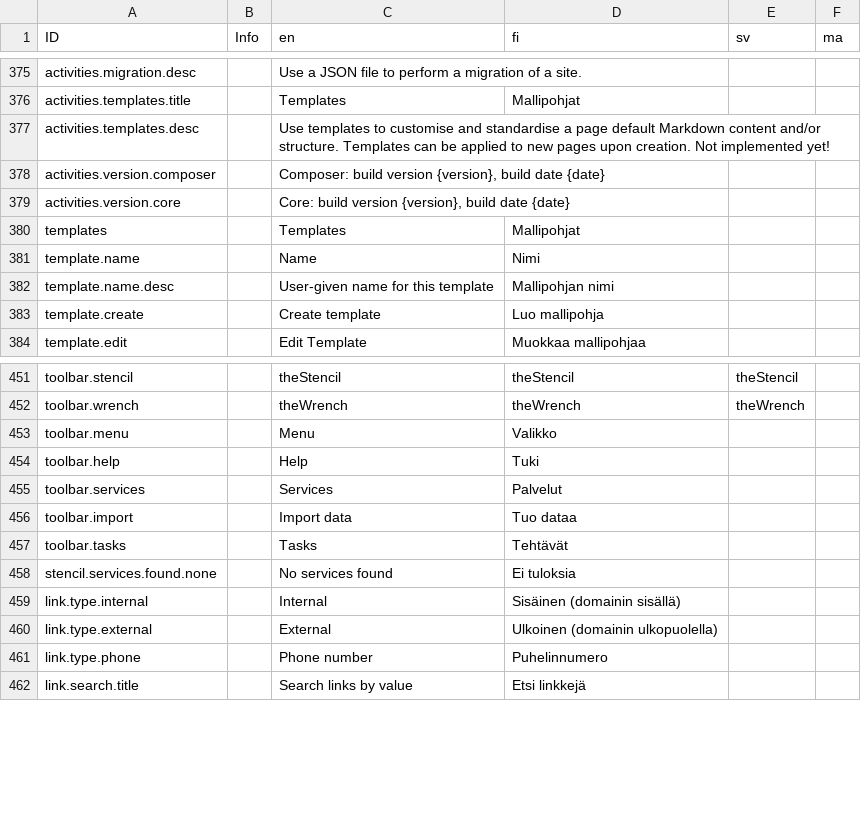
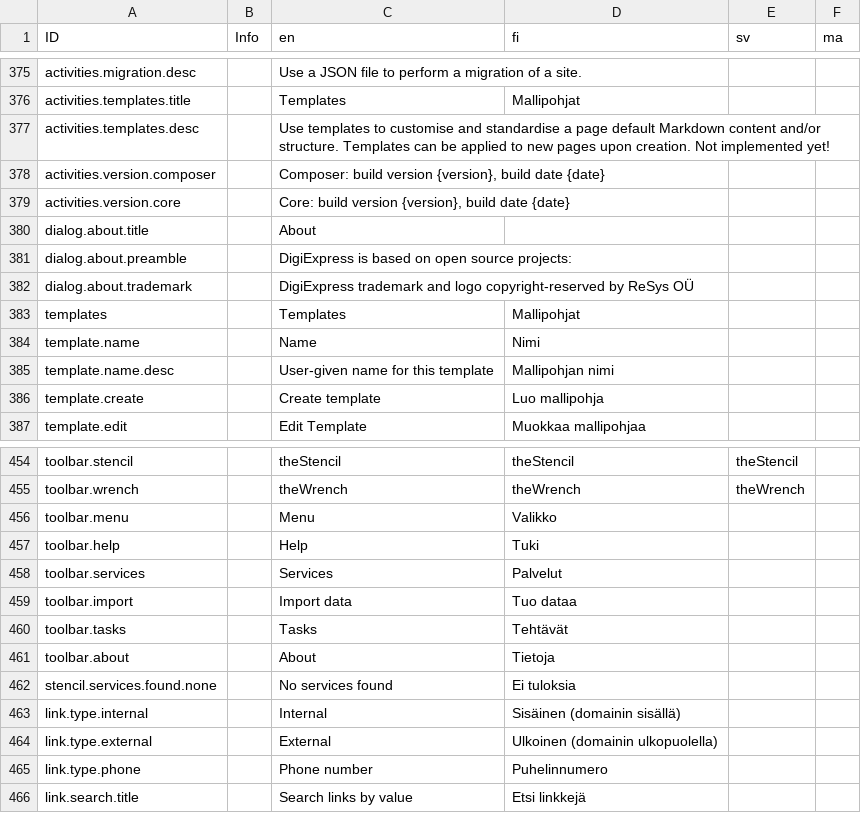
Before and after one commit to digiexpress-io/digiexpress-parent, a CSV file: ts_setup/eveli-ide/intl.csv, drawn as a sheet; only a part is shown, gaps mark what is left out; the diff names each change by its address in the sheet, - before the commit and + after, or states it on an @@ line.

Commit message:
#297 Move build info from footer to toolbar dialog

```diff
--- a/ts_setup/eveli-ide/intl.csv
+++ b/ts_setup/eveli-ide/intl.csv
+row 380: dialog.about.title |  | About
+row 381: dialog.about.preamble |  | DigiExpress is based on open source projects:
+row 382: dialog.about.trademark |  | DigiExpress trademark and logo copyright-reserved by ReSys OÜ
+row 461: toolbar.about |  | About | Tietoja
```
Also changed, not shown: 9 other files.
